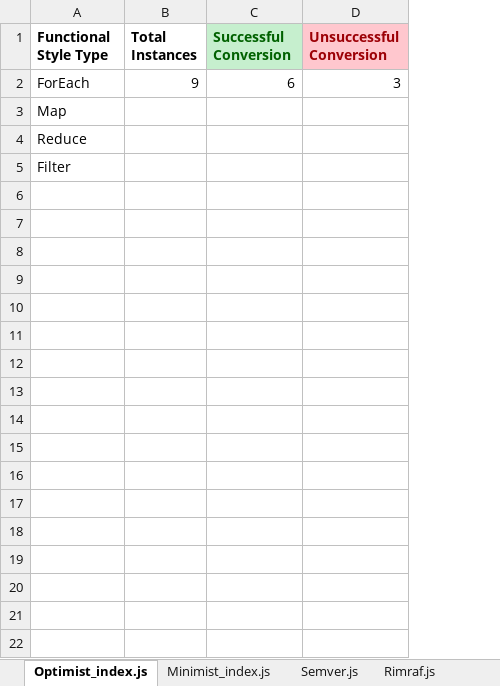
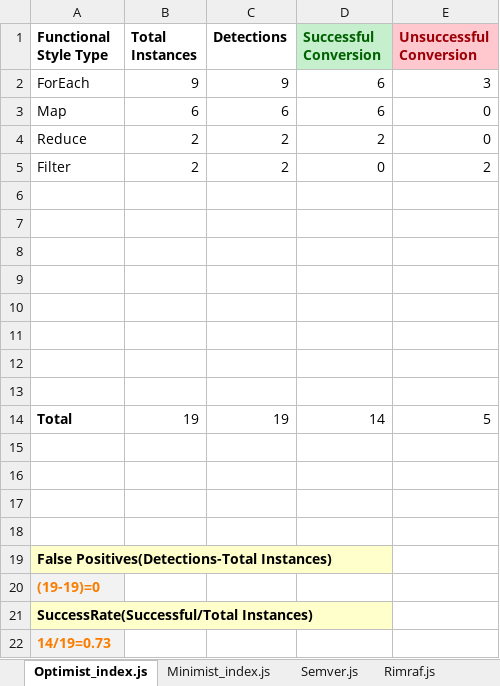
Before and after one commit to sm67nono/PTA_Project_WiSe_2017_18, an Excel workbook: Report/Refactoring_Functional2Iterative.xlsx, sheet Optimist_index.js, drawn as a sheet; values as stored, in another font and other column widths than the file's, no borders; addresses are those after the commit; the diff names each change by its address in the sheet, - before the commit and + after, or states it on an @@ line.

```diff
--- a/Report/Refactoring_Functional2Iterative.xlsx (sheet Optimist_index.js)
+++ b/Report/Refactoring_Functional2Iterative.xlsx (sheet Optimist_index.js)
+column C (Detections), row 2: 9
+row 3: Map | 6 | 6 | 6 | 0
+row 4: Reduce | 2 | 2 | 2 | 0
+row 5: Filter | 2 | 2 | 0 | 2
+row 6: (empty)
+row 7: (empty)
+row 8: (empty)
+row 9: (empty)
+row 10: (empty)
+row 11: (empty)
+row 12: (empty)
+row 13: (empty)
+row 14: Total | 19 | 19 | 14 | 5
+row 15: (empty)
+row 16: (empty)
+row 17: (empty)
+row 18: (empty)
-A19 (Functional Style Type): Map
+A19 (Functional Style Type): False Positives(Detections-Total Instances)
-A19:A21 bold: off
+A19:A21 bold: on
-A19 fill: none
+A19 fill: #FFFFCC
-A20 (Functional Style Type): Reduce
+A20 (Functional Style Type): (19-19)=0
@@ A20 fill: none → #F2F2F2, text colour: black → #FA7D00 @@
-A21 (Functional Style Type): Filter
+A21 (Functional Style Type): SuccessRate(Successful/Total Instances)
-A21 fill: none
+A21 fill: #FFFFCC
+row 22: 14/19=0.73
```
Also changed, not shown: sheet Minimist_index.js, sheet Loadash.js, sheet Rimraf.js, sheet Semver.js.
